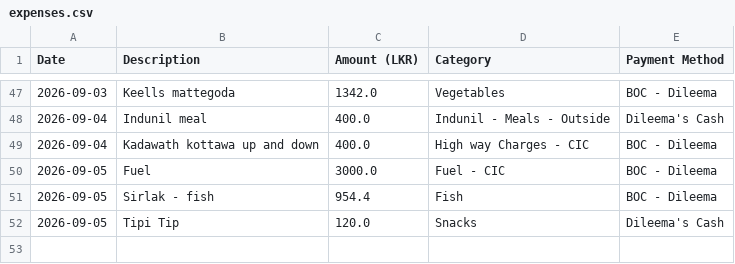
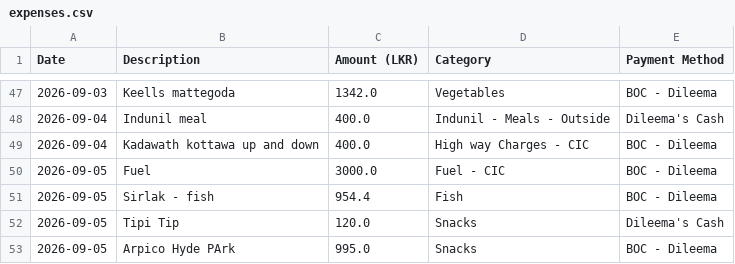
Before and after one commit to idulakpr/family-finance-tracker, a CSV file: data/expenses.csv, drawn as a sheet; only a part is shown, gaps mark what is left out.

Commit message:
Add new expense

```diff
--- a/data/expenses.csv
+++ b/data/expenses.csv
@@ -52 +52,2 @@ Date,Description,Amount (LKR),Category,Payment Method
 2026-09-05,Tipi Tip,120.0,Snacks,Dileema's Cash
+2026-09-05,Arpico Hyde PArk,995.0,Snacks,BOC - Dileema
```
